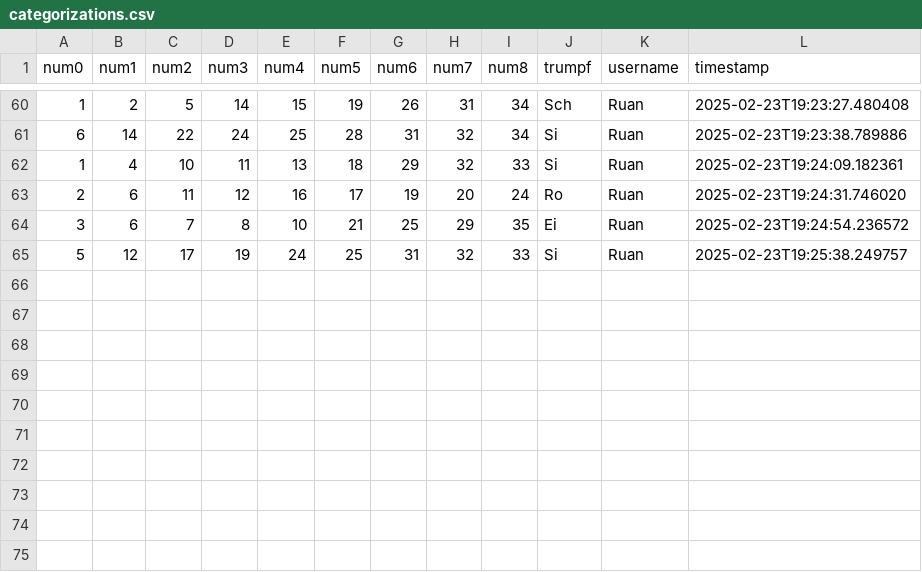
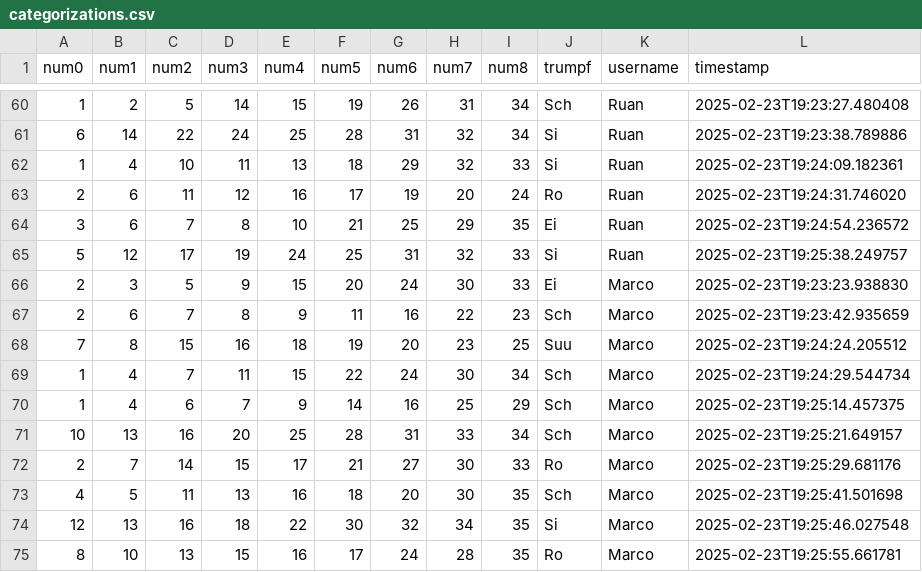
Before and after one commit to clemens-steinwendner/JassCategories, a CSV file: categorizations.csv, drawn as a sheet; only a part is shown, gaps mark what is left out.

Commit message:
Update categorizations - 10 new entries

```diff
--- a/categorizations.csv
+++ b/categorizations.csv
@@ -65 +65,11 @@ num0,num1,num2,num3,num4,num5,num6,num7,num8,trumpf,username,timestamp
 5,12,17,19,24,25,31,32,33,Si,Ruan,2025-02-23T19:25:38.249757
+2,3,5,9,15,20,24,30,33,Ei,Marco,2025-02-23T19:23:23.938830
+2,6,7,8,9,11,16,22,23,Sch,Marco,2025-02-23T19:23:42.935659
+7,8,15,16,18,19,20,23,25,Suu,Marco,2025-02-23T19:24:24.205512
+1,4,7,11,15,22,24,30,34,Sch,Marco,2025-02-23T19:24:29.544734
+1,4,6,7,9,14,16,25,29,Sch,Marco,2025-02-23T19:25:14.457375
+10,13,16,20,25,28,31,33,34,Sch,Marco,2025-02-23T19:25:21.649157
+2,7,14,15,17,21,27,30,33,Ro,Marco,2025-02-23T19:25:29.681176
+4,5,11,13,16,18,20,30,35,Sch,Marco,2025-02-23T19:25:41.501698
+12,13,16,18,22,30,32,34,35,Si,Marco,2025-02-23T19:25:46.027548
+8,10,13,15,16,17,24,28,35,Ro,Marco,2025-02-23T19:25:55.661781
```
